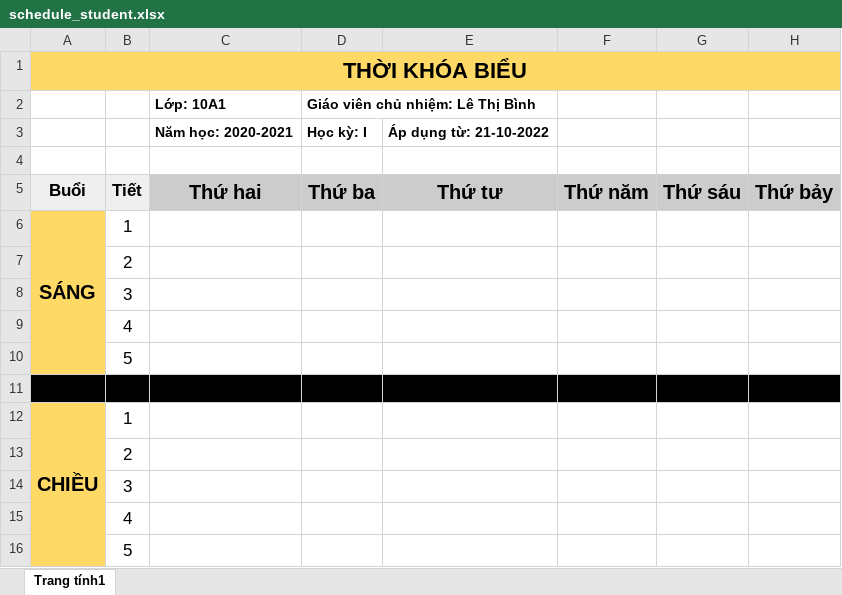
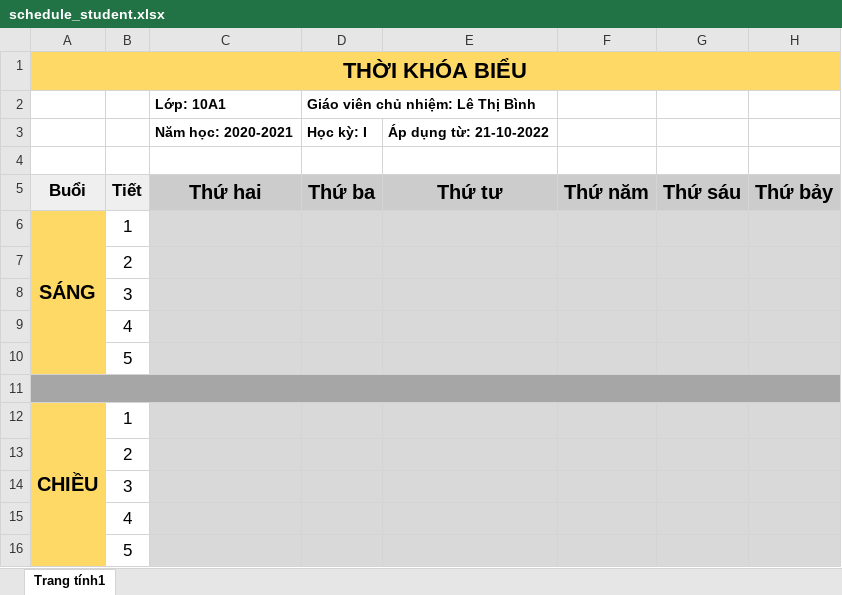
Before and after one commit to phanxuanquang/studMin, an Excel workbook: studMin/TemplateExcel/schedule_student.xlsx, sheet Trang tính1, drawn as a sheet; values as stored, in another font and other column widths than the file's, no borders; charts and pictures not drawn; the diff names each change by its address in the sheet, - before the commit and + after, or states it on an @@ line.

Commit message:
complete export schedule student (example data)

```diff
--- a/studMin/TemplateExcel/schedule_student.xlsx (sheet Trang tính1)
+++ b/studMin/TemplateExcel/schedule_student.xlsx (sheet Trang tính1)
-C6:H10 fill: none
+C6:H10 fill: #D9D9D9
-A11:H11 fill: #000000
+A11:H11 fill: #A6A6A6
+A11:H11 merged
-C12:H16 fill: none
+C12:H16 fill: #D9D9D9
```
Also changed, not shown: charts or pictures, 2 other files.
